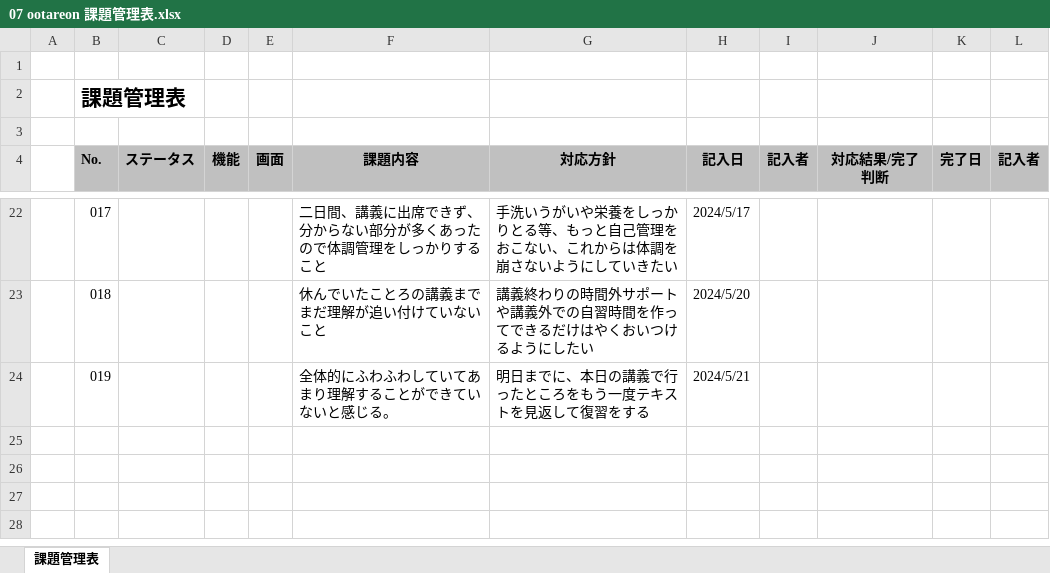
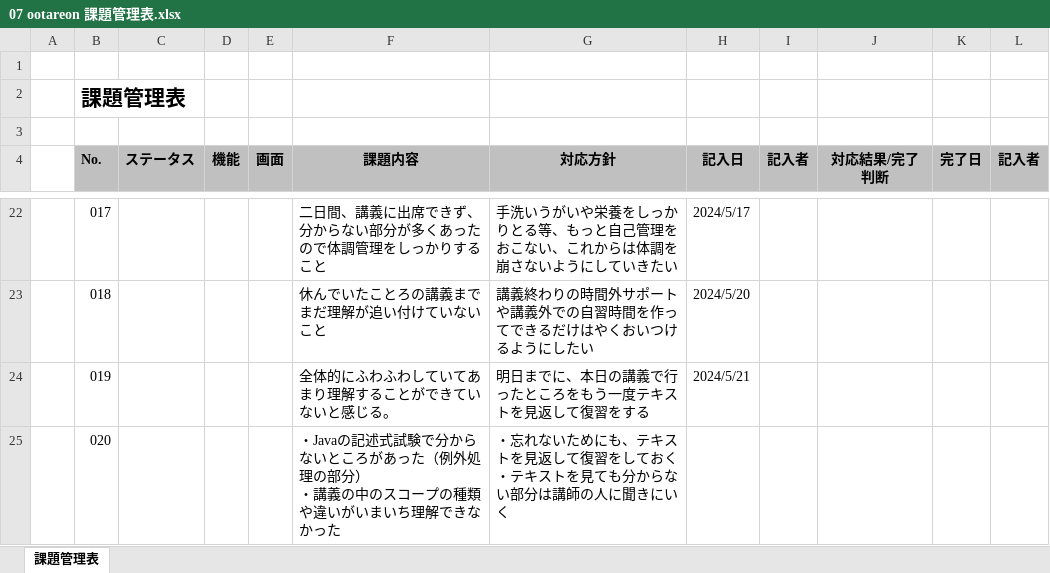
Before and after one commit to otareon/-documents, an Excel workbook: 07 ootareon 課題管理表.xlsx, sheet 課題管理表, drawn as a sheet; only a part is shown, gaps mark what is left out; values as stored, in another font and other column widths than the file's, no borders; ↵ is a line break in a cell; the diff names each change by its address in the sheet, - before the commit and + after, or states it on an @@ line.

```diff
--- a/07 ootareon 課題管理表.xlsx (sheet 課題管理表)
+++ b/07 ootareon 課題管理表.xlsx (sheet 課題管理表)
+row 25:  | 020 |  |  |  | ・Javaの記述式試験で分からないところがあった（例外処理の部分） ↵ ・講義の中のスコープの種類や違いがいまいち理解できなかった | ・忘れないためにも、テキストを見返して復習をしておく ↵ ・テキストを見ても分からない部分は講師の人に聞きにいく
```
Also changed, not shown: 07 ootareon 目標管理シート.xlsx.
